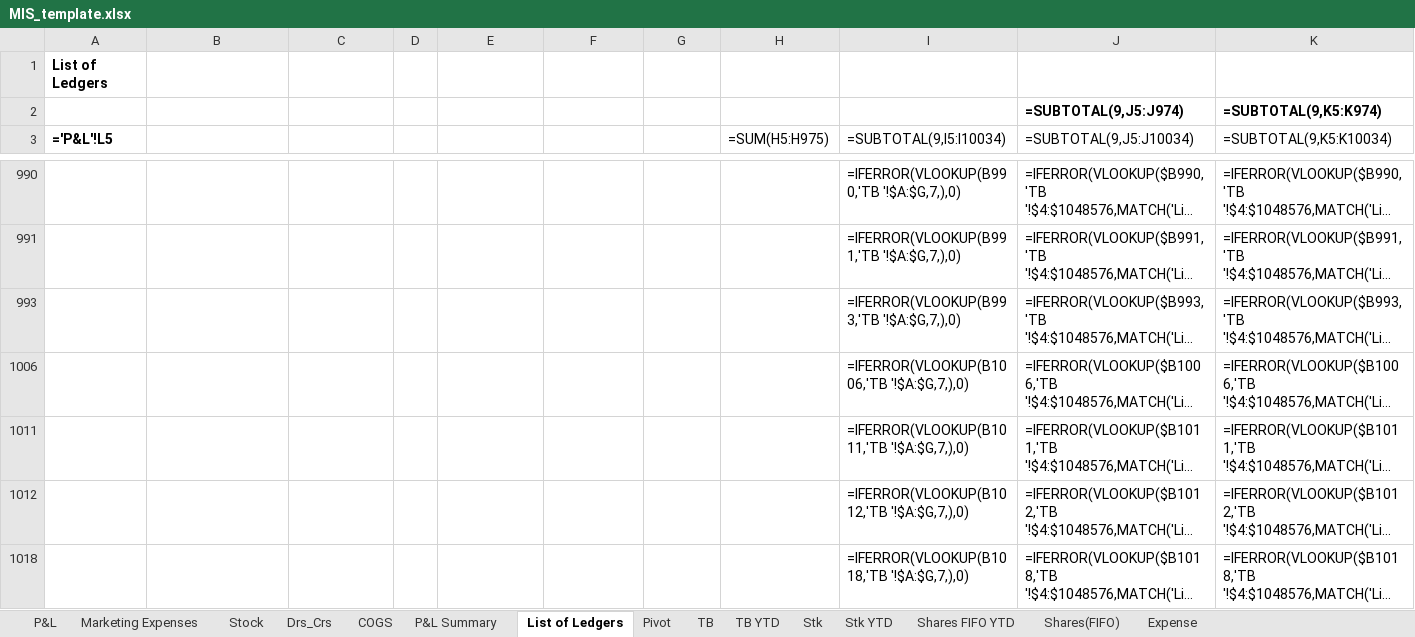
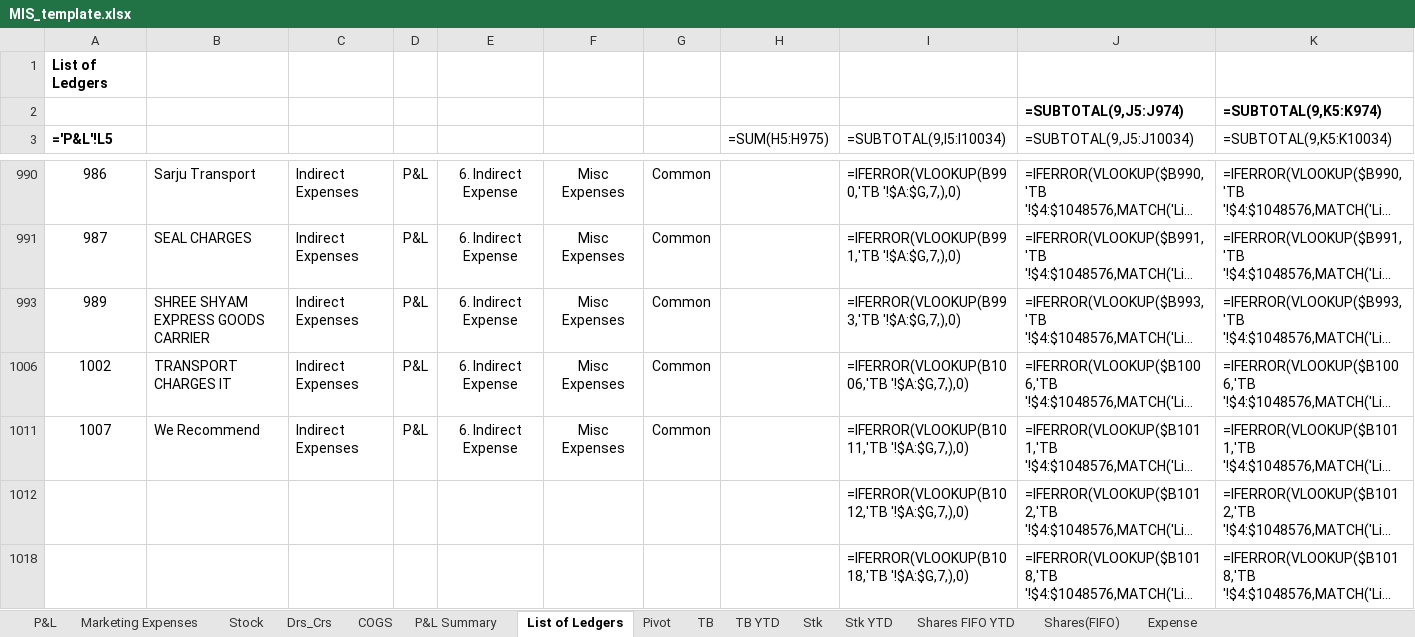
Before and after one commit to Manan1511/Invoice-Dashboard, an Excel workbook: templates/MIS_template.xlsx, sheet List of Ledgers, drawn as a sheet; only a part is shown, gaps mark what is left out; long unchanged cells end in …; values as stored, in another font and other column widths than the file's, no borders; formulas without a stored value are shown as written; the diff covers the shown part only; the diff names each change by its address in the sheet, - before the commit and + after, or states it on an @@ line.

```diff
--- a/templates/MIS_template.xlsx (sheet List of Ledgers)
+++ b/templates/MIS_template.xlsx (sheet List of Ledgers)
-A990 (='P&L'!L5): (empty)
+A990 (='P&L'!L5): 986
-B990: (empty)
+B990: Sarju Transport
-C990:C991: (empty)
+C990:C991: Indirect Expenses
-D990:D991: (empty)
+D990:D991: P&L
-E990:E991: (empty)
+E990:E991: 6. Indirect Expense
-F990:F991: (empty)
+F990:F991: Misc Expenses
-G990:G991: (empty)
+G990:G991: Common
-A991 (='P&L'!L5): (empty)
+A991 (='P&L'!L5): 987
-B991: (empty)
+B991: SEAL CHARGES
-A993 (='P&L'!L5): (empty)
+A993 (='P&L'!L5): 989
-B993: (empty)
+B993: SHREE SHYAM EXPRESS GOODS CARRIER
-C993: (empty)
+C993: Indirect Expenses
-D993: (empty)
+D993: P&L
-E993: (empty)
+E993: 6. Indirect Expense
-F993: (empty)
+F993: Misc Expenses
-G993: (empty)
+G993: Common
-A1006 (='P&L'!L5): (empty)
+A1006 (='P&L'!L5): 1002
-B1006: (empty)
+B1006: TRANSPORT CHARGES IT
-C1006: (empty)
+C1006: Indirect Expenses
-D1006: (empty)
+D1006: P&L
-E1006: (empty)
+E1006: 6. Indirect Expense
-F1006: (empty)
+F1006: Misc Expenses
-G1006: (empty)
+G1006: Common
-A1011 (='P&L'!L5): (empty)
+A1011 (='P&L'!L5): 1007
-B1011: (empty)
+B1011: We Recommend
-C1011: (empty)
+C1011: Indirect Expenses
-D1011: (empty)
+D1011: P&L
-E1011: (empty)
+E1011: 6. Indirect Expense
-F1011: (empty)
+F1011: Misc Expenses
-G1011: (empty)
+G1011: Common
```
Also changed, not shown: 35 edited cells elsewhere in this sheet, hidden cells, 2 other files.
